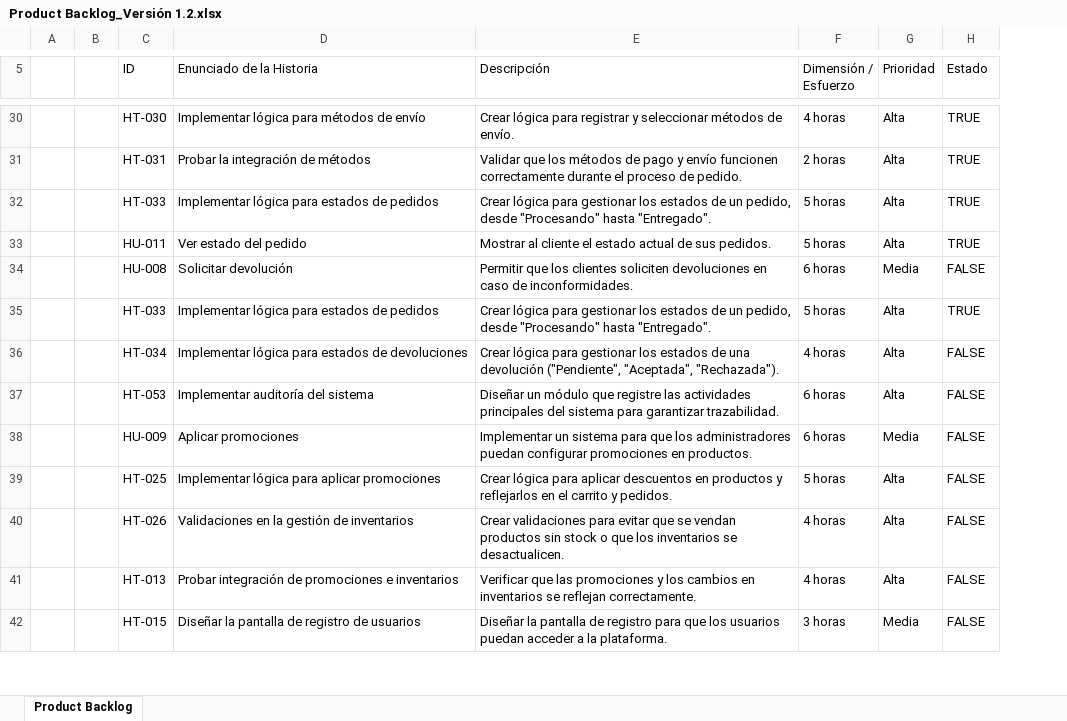
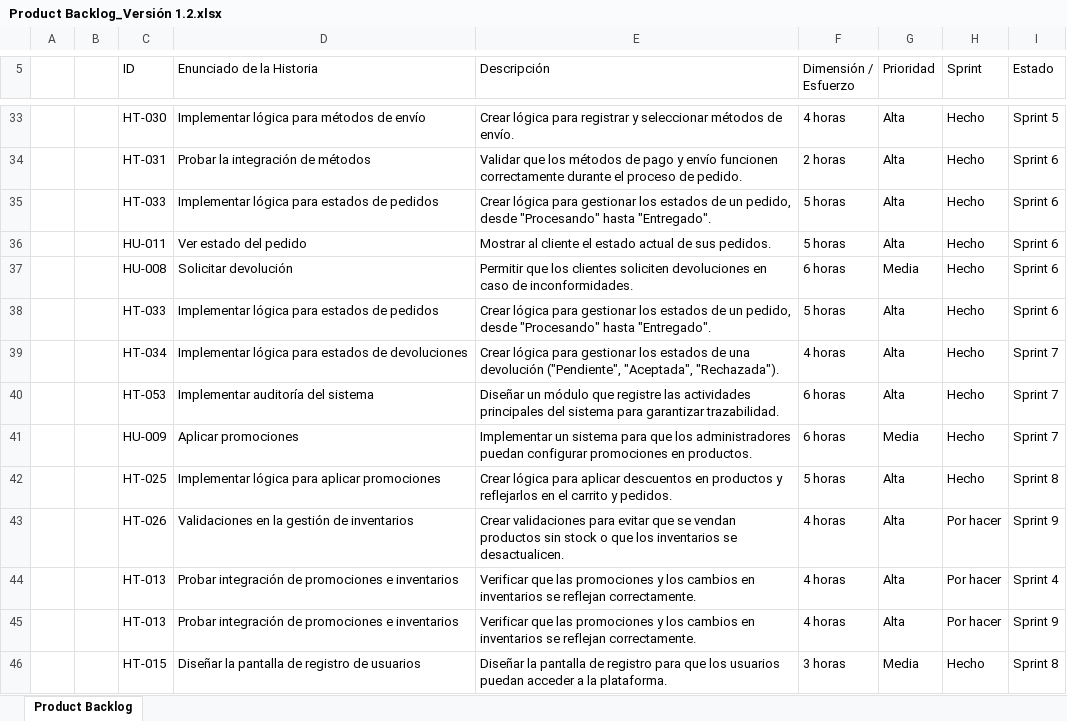
Before and after one commit to Adrian-Mz/Proyecto_E-commerce, an Excel workbook: Documentacion/Product backlog/Product Backlog v1.2/Product Backlog_Versión 1.2.xlsx, sheet Product Backlog, drawn as a sheet; only a part is shown, gaps mark what is left out; values as stored, in another font and other column widths than the file's, no cell formats; conditional formats not drawn; addresses are those after the commit; the diff covers the shown part only; the diff names each change by its address in the sheet, - before the commit and + after, or states it on an @@ line.

```diff
--- a/Documentacion/Product backlog/Product Backlog v1.2/Product Backlog_Versión 1.2.xlsx (sheet Product Backlog)
+++ b/Documentacion/Product backlog/Product Backlog v1.2/Product Backlog_Versión 1.2.xlsx (sheet Product Backlog)
+column H (Sprint), rows 33-44: Hecho | Hecho | Hecho | Hecho | Hecho | Hecho | Hecho | Hecho | Hecho | Hecho | Por hacer | Por hacer; row 46: Hecho
-I33 (Estado): TRUE
+I33 (Estado): Sprint 5
-I34:I36 (Estado): TRUE
+I34:I36 (Estado): Sprint 6
-I37 (Estado): FALSE
+I37 (Estado): Sprint 6
-I38 (Estado): TRUE
+I38 (Estado): Sprint 6
-I39:I41 (Estado): FALSE
+I39:I41 (Estado): Sprint 7
-I42 (Estado): FALSE
+I42 (Estado): Sprint 8
-I43 (Estado): FALSE
+I43 (Estado): Sprint 9
-I44 (Estado): FALSE
+I44 (Estado): Sprint 4
+row 45:  |  | HT-013 | Probar integración de promociones e inventarios | Verificar que las promociones y los cambios en inventarios se reflejan correctamente. | 4 horas | Alta | Por hacer | Sprint 9
-I46 (Estado): FALSE
+I46 (Estado): Sprint 8
```
Also changed, not shown: 3 added rows and 45 edited cells elsewhere in this sheet, cell formats, Documentacion/Product backlog/Product Backlog v1.2/Historias de Usuario versión 1.2.xlsx, Documentacion/Product backlog/Product Backlog v1.2/Sprint Backlog_Versión 1.2.xlsx, 1 other file.
